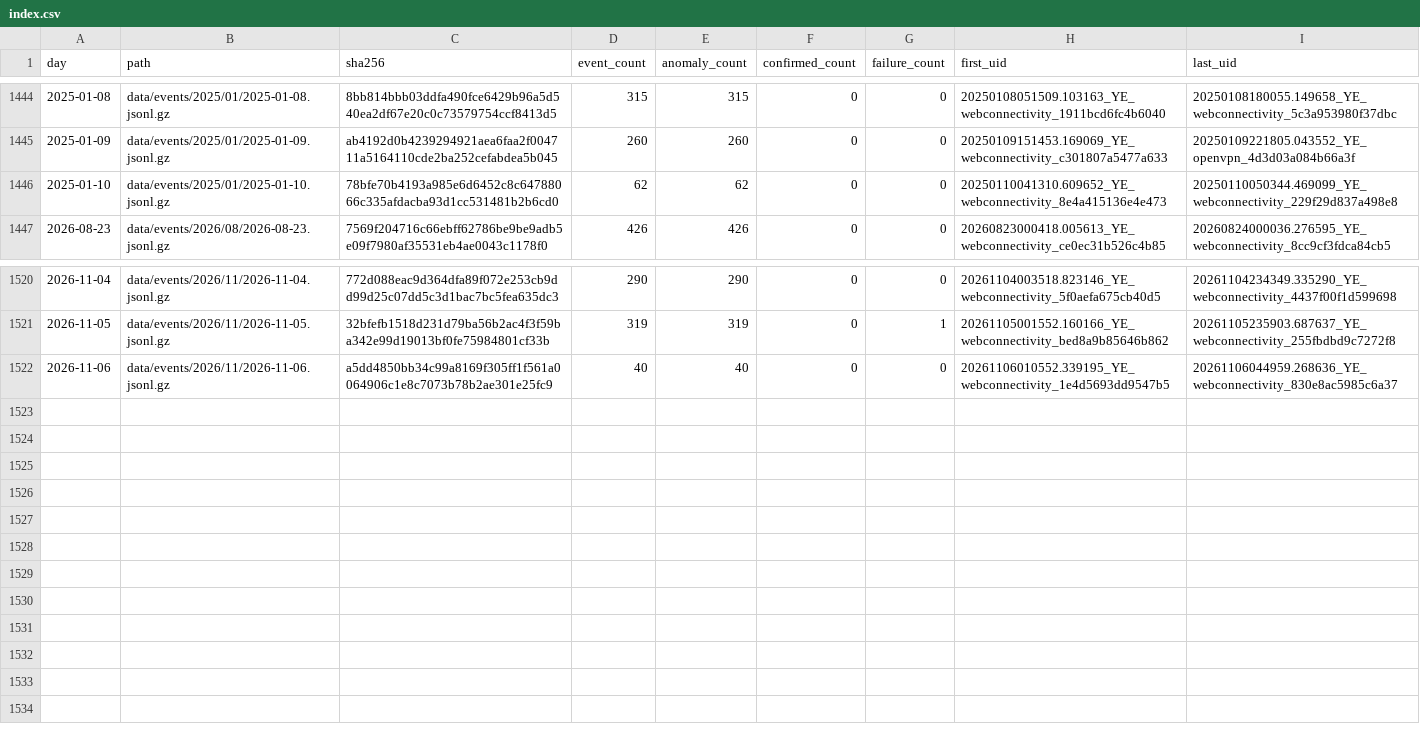
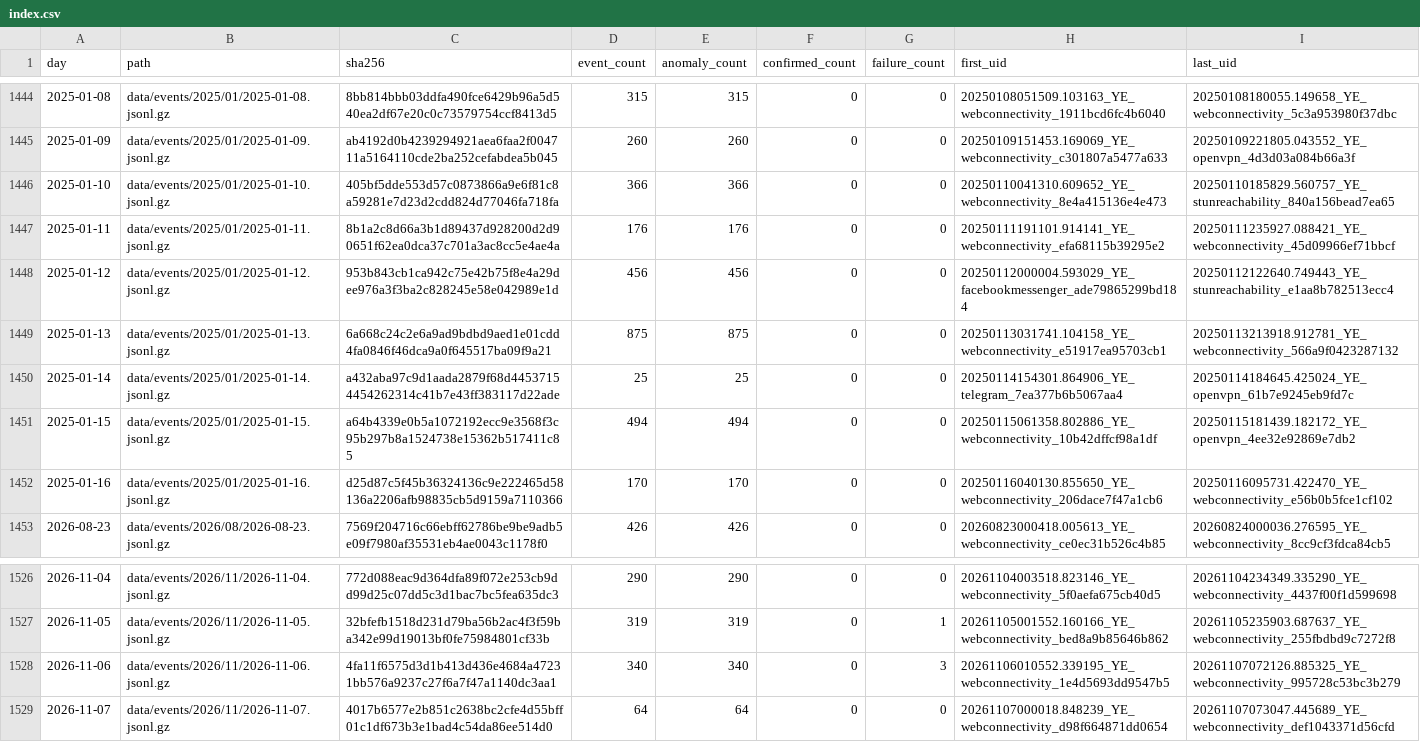
Before and after one commit to FreeTheDotYE/ye-censorship-evidence, a CSV file: data/events/index.csv, drawn as a sheet; only a part is shown, gaps mark what is left out.

Commit message:
data: update OONI evidence

```diff
--- a/data/events/index.csv
+++ b/data/events/index.csv
@@ -1445,3 +1445,9 @@ day,path,sha256,event_count,anomaly_count,confirmed_count,failure_count,first_ui
 2025-01-09,data/events/2025/01/2025-01-09.jsonl.gz,ab4192d0b4239294921aea6faa2f004711a5164110cde2ba252cefabdea5b045,260,260,0,0,20250109151453.169069_YE_webconnectivity_c301807a5477a633,20250109221805.043552_YE_openvpn_4d3d03a084b66a3f
-2025-01-10,data/events/2025/01/2025-01-10.jsonl.gz,78bfe70b4193a985e6d6452c8c64788066c335afdacba93d1cc531481b2b6cd0,62,62,0,0,20250110041310.609652_YE_webconnectivity_8e4a415136e4e473,20250110050344.469099_YE_webconnectivity_229f29d837a498e8
+2025-01-10,data/events/2025/01/2025-01-10.jsonl.gz,405bf5dde553d57c0873866a9e6f81c8a59281e7d23d2cdd824d77046fa718fa,366,366,0,0,20250110041310.609652_YE_webconnectivity_8e4a415136e4e473,20250110185829.560757_YE_stunreachability_840a156bead7ea65
+2025-01-11,data/events/2025/01/2025-01-11.jsonl.gz,8b1a2c8d66a3b1d89437d928200d2d90651f62ea0dca37c701a3ac8cc5e4ae4a,176,176,0,0,20250111191101.914141_YE_webconnectivity_efa68115b39295e2,20250111235927.088421_YE_webconnectivity_45d09966ef71bbcf
+2025-01-12,data/events/2025/01/2025-01-12.jsonl.gz,953b843cb1ca942c75e42b75f8e4a29dee976a3f3ba2c828245e58e042989e1d,456,456,0,0,20250112000004.593029_YE_facebookmessenger_ade79865299bd184,20250112122640.749443_YE_stunreachability_e1aa8b782513ecc4
+2025-01-13,data/events/2025/01/2025-01-13.jsonl.gz,6a668c24c2e6a9ad9bdbd9aed1e01cdd4fa0846f46dca9a0f645517ba09f9a21,875,875,0,0,20250113031741.104158_YE_webconnectivity_e51917ea95703cb1,20250113213918.912781_YE_webconnectivity_566a9f0423287132
+2025-01-14,data/events/2025/01/2025-01-14.jsonl.gz,a432aba97c9d1aada2879f68d44537154454262314c41b7e43ff383117d22ade,25,25,0,0,20250114154301.864906_YE_telegram_7ea377b6b5067aa4,20250114184645.425024_YE_openvpn_61b7e9245eb9fd7c
+2025-01-15,data/events/2025/01/2025-01-15.jsonl.gz,a64b4339e0b5a1072192ecc9e3568f3c95b297b8a1524738e15362b517411c85,494,494,0,0,20250115061358.802886_YE_webconnectivity_10b42dffcf98a1df,20250115181439.182172_YE_openvpn_4ee32e92869e7db2
+2025-01-16,data/events/2025/01/2025-01-16.jsonl.gz,d25d87c5f45b36324136c9e222465d58136a2206afb98835cb5d9159a7110366,170,170,0,0,20250116040130.855650_YE_webconnectivity_206dace7f47a1cb6,20250116095731.422470_YE_webconnectivity_e56b0b5fce1cf102
 2026-08-23,data/events/2026/08/2026-08-23.jsonl.gz,7569f204716c66ebff62786be9be9adb5e09f7980af35531eb4ae0043c1178f0,426,426,0,0,20260823000418.005613_YE_webconnectivity_ce0ec31b526c4b85,20260824000036.276595_YE_webconnectivity_8cc9cf3fdca84cb5
@@ -1521,2 +1527,3 @@ day,path,sha256,event_count,anomaly_count,confirmed_count,failure_count,first_ui
 2026-11-05,data/events/2026/11/2026-11-05.jsonl.gz,32bfefb1518d231d79ba56b2ac4f3f59ba342e99d19013bf0fe75984801cf33b,319,319,0,1,20261105001552.160166_YE_webconnectivity_bed8a9b85646b862,20261105235903.687637_YE_webconnectivity_255fbdbd9c7272f8
-2026-11-06,data/events/2026/11/2026-11-06.jsonl.gz,a5dd4850bb34c99a8169f305ff1f561a0064906c1e8c7073b78b2ae301e25fc9,40,40,0,0,20261106010552.339195_YE_webconnectivity_1e4d5693dd9547b5,20261106044959.268636_YE_webconnectivity_830e8ac5985c6a37
+2026-11-06,data/events/2026/11/2026-11-06.jsonl.gz,4fa11f6575d3d1b413d436e4684a47231bb576a9237c27f6a7f47a1140dc3aa1,340,340,0,3,20261106010552.339195_YE_webconnectivity_1e4d5693dd9547b5,20261107072126.885325_YE_webconnectivity_995728c53bc3b279
+2026-11-07,data/events/2026/11/2026-11-07.jsonl.gz,4017b6577e2b851c2638bc2cfe4d55bff01c1df673b3e1bad4c54da86ee514d0,64,64,0,0,20261107000018.848239_YE_webconnectivity_d98f664871dd0654,20261107073047.445689_YE_webconnectivity_def1043371d56cfd
```
Also changed, not shown: data/aggregates/daily_by_network.csv, data/aggregates/daily_by_test.csv, 12 other files.
